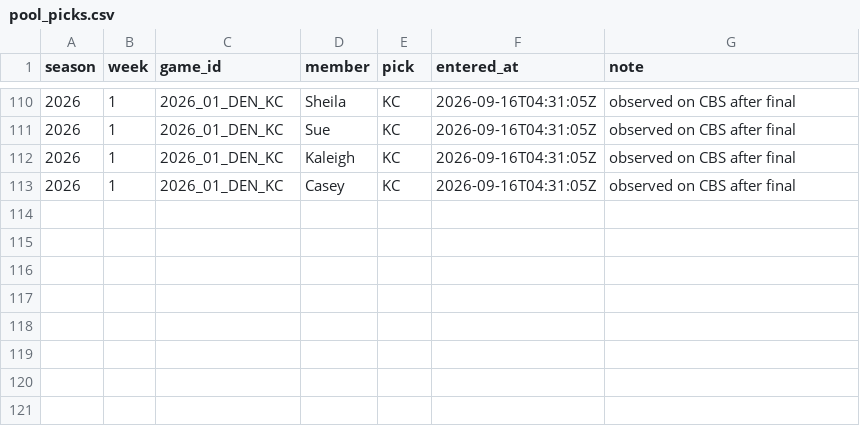
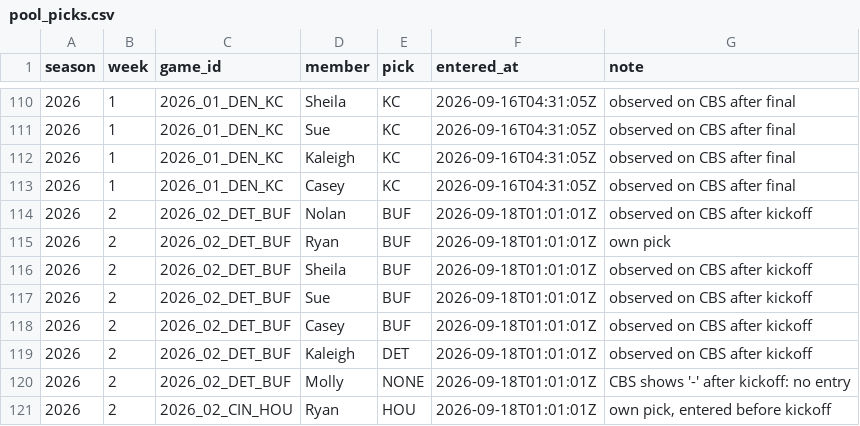
Before and after one commit to taipan0319-byte/brauns-pickem, a CSV file: pool_picks.csv, drawn as a sheet; only a part is shown, gaps mark what is left out.

```diff
--- a/pool_picks.csv
+++ b/pool_picks.csv
@@ -113 +113,9 @@ season,week,game_id,member,pick,entered_at,note
 2026,1,2026_01_DEN_KC,Casey,KC,2026-09-16T04:31:05Z,observed on CBS after final
+2026,2,2026_02_DET_BUF,Nolan,BUF,2026-09-18T01:01:01Z,observed on CBS after kickoff
+2026,2,2026_02_DET_BUF,Ryan,BUF,2026-09-18T01:01:01Z,own pick
+2026,2,2026_02_DET_BUF,Sheila,BUF,2026-09-18T01:01:01Z,observed on CBS after kickoff
+2026,2,2026_02_DET_BUF,Sue,BUF,2026-09-18T01:01:01Z,observed on CBS after kickoff
+2026,2,2026_02_DET_BUF,Casey,BUF,2026-09-18T01:01:01Z,observed on CBS after kickoff
+2026,2,2026_02_DET_BUF,Kaleigh,DET,2026-09-18T01:01:01Z,observed on CBS after kickoff
+2026,2,2026_02_DET_BUF,Molly,NONE,2026-09-18T01:01:01Z,CBS shows '-' after kickoff: no entry
+2026,2,2026_02_CIN_HOU,Ryan,HOU,2026-09-18T01:01:01Z,"own pick, entered before kickoff"
```
